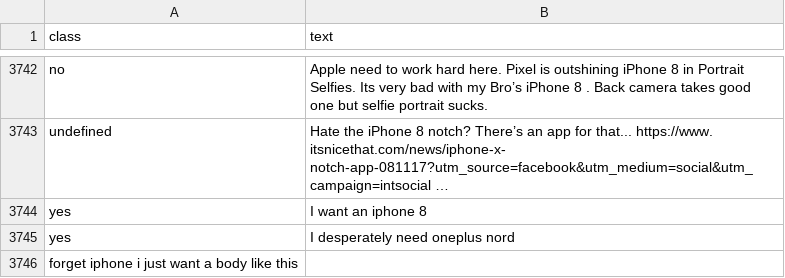
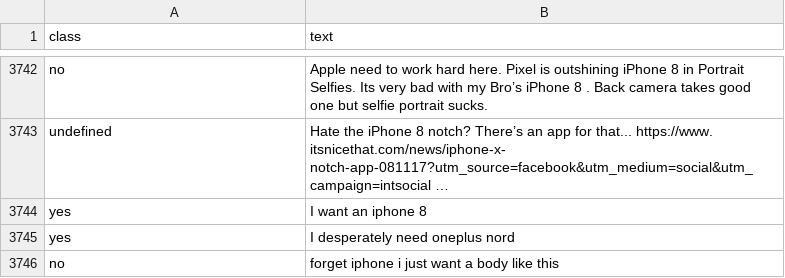
Before and after one commit to aayushpandey1703/FYP-project, a CSV file: AnnotatedData3.csv, drawn as a sheet; only a part is shown, gaps mark what is left out.

Commit message:
Update AnnotatedData3.csv

```diff
--- a/AnnotatedData3.csv
+++ b/AnnotatedData3.csv
@@ -3915,2 +3915,2 @@ yes,I want an iphone 8
 yes,I desperately need oneplus nord
-forget iphone i just want a body like this
+no,forget iphone i just want a body like this
```
